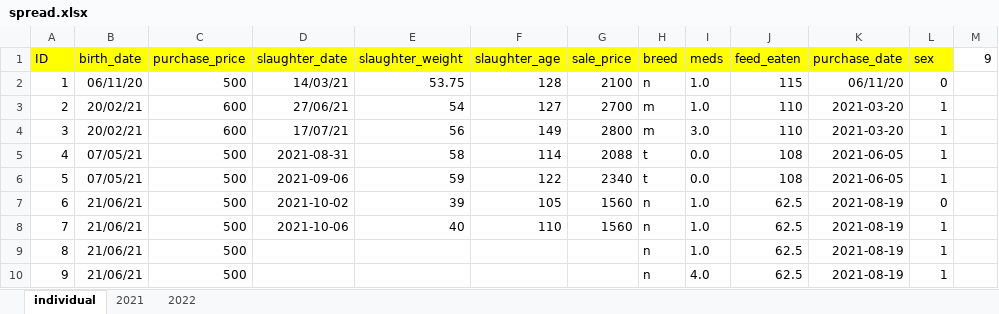
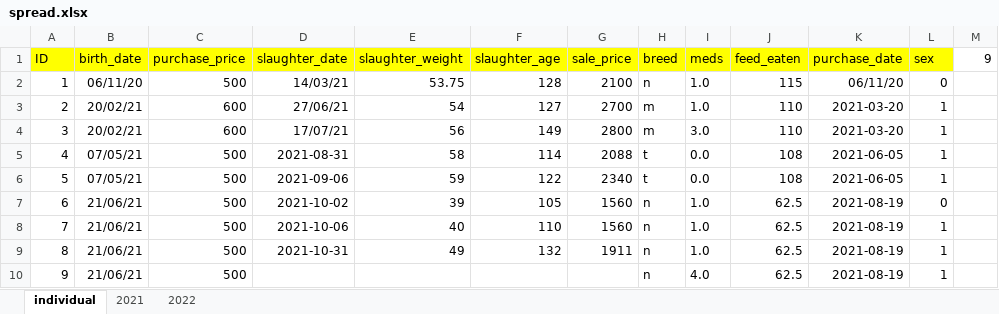
Before and after one commit to bayankhosi/FarmProgram, an Excel workbook: Files/spread.xlsx, sheet individual, drawn as a sheet; values as stored, in another font and other column widths than the file's, no borders; the diff names each change by its address in the sheet, - before the commit and + after, or states it on an @@ line.

```diff
--- a/Files/spread.xlsx (sheet individual)
+++ b/Files/spread.xlsx (sheet individual)
-D9 (slaughter_date): (empty)
+D9 (slaughter_date): 2021-10-31
-E9 (slaughter_weight): (empty)
+E9 (slaughter_weight): 49
-F9 (slaughter_age): (empty)
+F9 (slaughter_age): 132
-G9 (sale_price): (empty)
+G9 (sale_price): 1911
```
Also changed, not shown: sheet 2021, Files/crops.xlsx, 1 other file.
